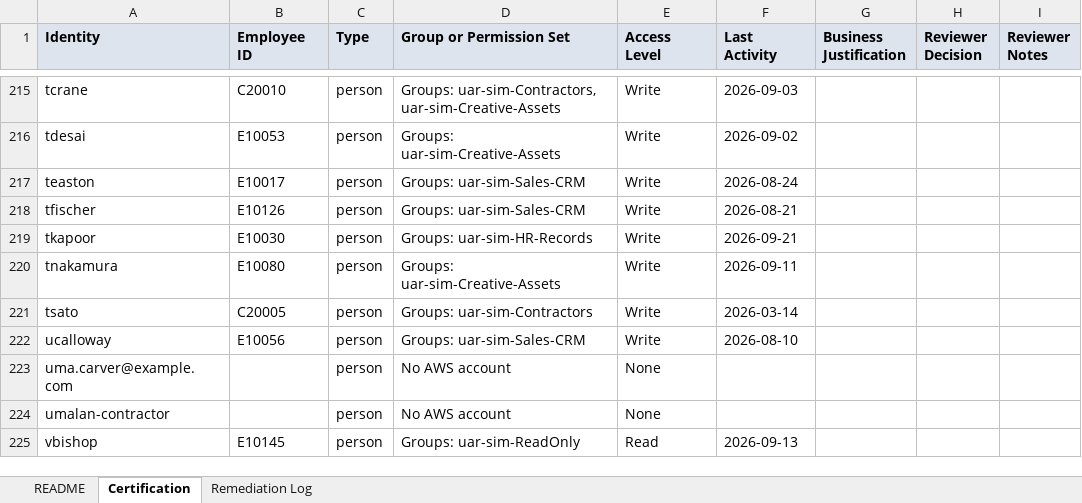
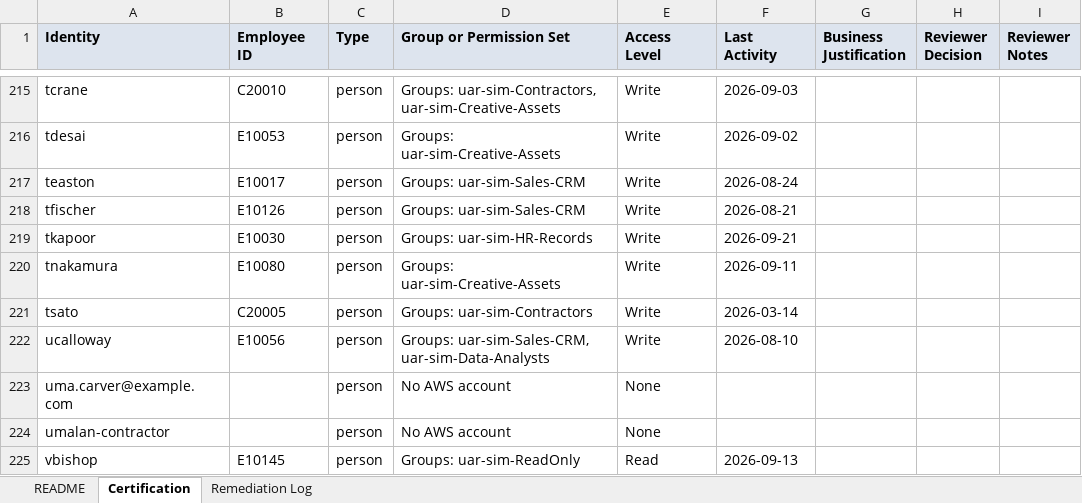
Before and after one commit to 340Collective/GRC-Projects, an Excel workbook: 08-access-reviews/uar-simulation/data/uar-worksheet.xlsx, sheet Certification, drawn as a sheet; only a part is shown, gaps mark what is left out; values as stored, in another font and other column widths than the file's, no borders; the diff covers the shown part only; the diff names each change by its address in the sheet, - before the commit and + after, or states it on an @@ line.

Commit message:
UAR simulation: hard-mode data, request and exception logs, README source fixes
Adds access-requests.csv and exceptions-register.csv, richer synthetic credential history, and a README section on which source is authoritative (synthetic credential report for credential activity and age, live IAM for structure and entitlements). Status line now reflects the deployed tag live-2026-10-14-2 with the hard-mode update pending deployment. Infrastructure and the generator live only in the 340collective-website repo.

```diff
--- a/08-access-reviews/uar-simulation/data/uar-worksheet.xlsx (sheet Certification)
+++ b/08-access-reviews/uar-simulation/data/uar-worksheet.xlsx (sheet Certification)
-D222 (Group or Permission Set): Groups: uar-sim-Sales-CRM
+D222 (Group or Permission Set): Groups: uar-sim-Sales-CRM, uar-sim-Data-Analysts
```
Also changed, not shown: 1 added row, 1 removed row and 14 edited cells elsewhere in this sheet, sheet README, 8 other files.
